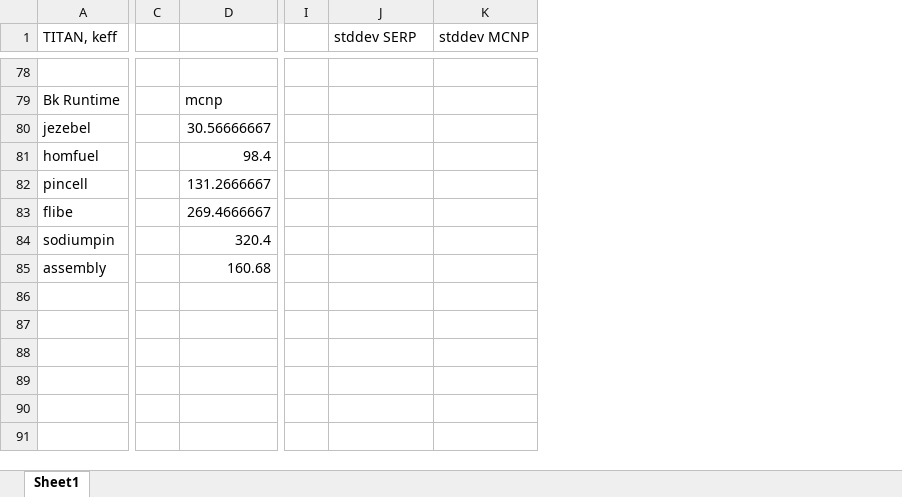
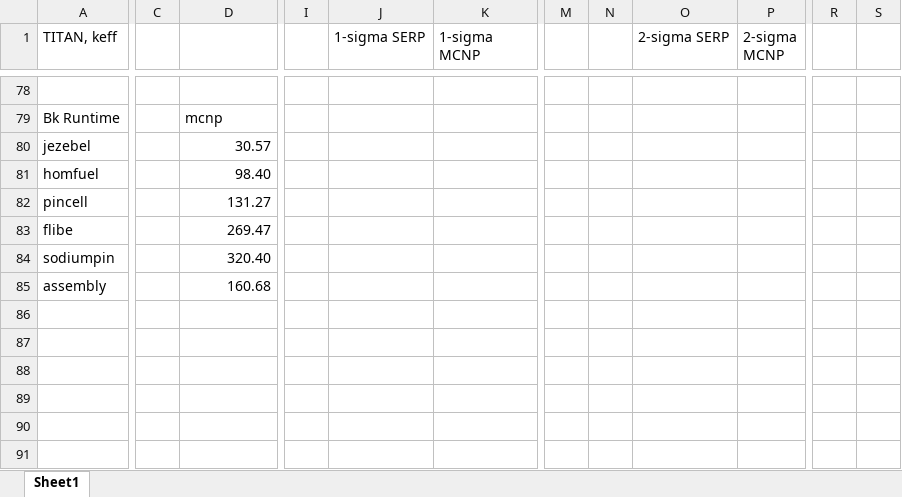
Before and after one commit to sellitforcache/annals-results, an Excel workbook: results.xlsx, sheet Sheet1, drawn as a sheet; only a part is shown, gaps mark what is left out; values as stored, in another font and other column widths than the file's, no borders; removed rows and columns are numbered as before the commit, all else as after; the diff covers the shown part only; the diff names each change by its address in the sheet, - before the commit and + after, or states it on an @@ line.

```diff
--- a/results.xlsx (sheet Sheet1)
+++ b/results.xlsx (sheet Sheet1)
-column C, empty
+column C, empty
-column I, empty
+column I, empty
+column M, empty
+column N, empty
+column O (2-sigma SERP), empty
+column P (2-sigma MCNP), empty
+column R, empty
+column S, empty
-J1: stddev SERP
+J1: 1-sigma SERP
-K1: stddev MCNP
+K1: 1-sigma MCNP
-D80: 30.56666667
+D80: 30.57
-D81: 98.4
+D81: 98.40
-D82: 131.2666667
+D82: 131.27
-D83: 269.4666667
+D83: 269.47
-D84: 320.4
+D84: 320.40
```
Also changed, not shown: 23 added rows, 23 removed rows, 2 added columns, 46 edited cells and cell formats elsewhere in this sheet, formulas that keep their value, 2 other files.
